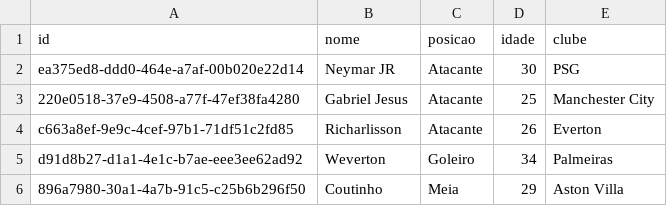
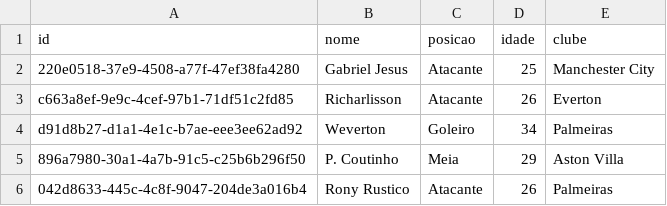
Before and after one commit to gabehcosta/webapplication, a CSV file: jogadores.csv, drawn as a sheet.

Commit message:
Adicionando alterações no arquivo csv

```diff
--- a/jogadores.csv
+++ b/jogadores.csv
@@ -1,3 +1,2 @@
 id,nome,posicao,idade,clube
-ea375ed8-ddd0-464e-a7af-00b020e22d14,Neymar JR,Atacante,30,PSG
 220e0518-37e9-4508-a77f-47ef38fa4280,Gabriel Jesus,Atacante,25,Manchester City
@@ -5,2 +4,3 @@ c663a8ef-9e9c-4cef-97b1-71df51c2fd85,Richarlisson,Atacante,26,Everton
 d91d8b27-d1a1-4e1c-b7ae-eee3ee62ad92,Weverton,Goleiro,34,Palmeiras
-896a7980-30a1-4a7b-91c5-c25b6b296f50,Coutinho,Meia,29,Aston Villa
+896a7980-30a1-4a7b-91c5-c25b6b296f50,P. Coutinho,Meia,29,Aston Villa
+042d8633-445c-4c8f-9047-204de3a016b4,Rony Rustico,Atacante,26,Palmeiras
```
